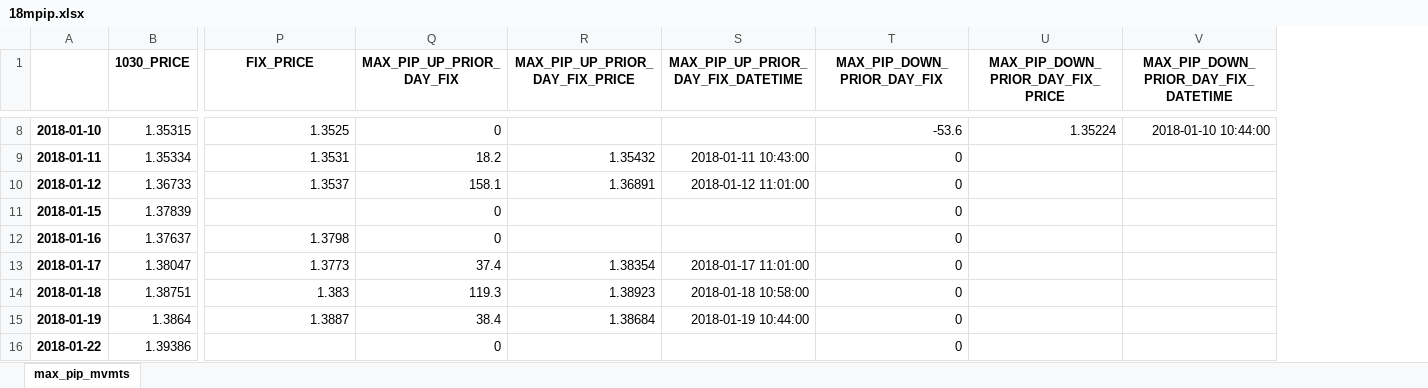
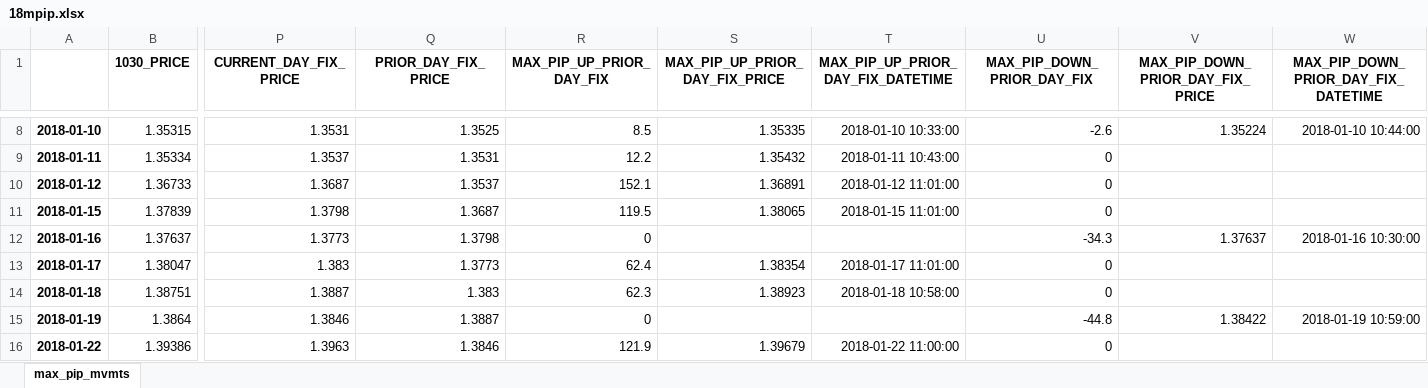
Before and after one commit to vic-lee/PyFX, an Excel workbook: edge_research/dataout/18mpip.xlsx, sheet max_pip_mvmts, drawn as a sheet; only a part is shown, gaps mark what is left out; values as stored, in another font and other column widths than the file's, no borders; addresses are those after the commit; the diff covers the shown part only; the diff names each change by its address in the sheet, - before the commit and + after, or states it on an @@ line.

```diff
--- a/edge_research/dataout/18mpip.xlsx (sheet max_pip_mvmts)
+++ b/edge_research/dataout/18mpip.xlsx (sheet max_pip_mvmts)
+column Q (PRIOR_DAY_FIX_PRICE), rows 8-16: 1.3525 | 1.3531 | 1.3537 | 1.3687 | 1.3798 | 1.3773 | 1.383 | 1.3887 | 1.3846
-P1: FIX_PRICE
+P1: CURRENT_DAY_FIX_PRICE
-P8 (CURRENT_DAY_FIX_PRICE): 1.3525
+P8 (CURRENT_DAY_FIX_PRICE): 1.3531
-R8 (MAX_PIP_UP_PRIOR_DAY_FIX): 0
+R8 (MAX_PIP_UP_PRIOR_DAY_FIX): 8.5
-S8 (MAX_PIP_UP_PRIOR_DAY_FIX_PRICE): (empty)
+S8 (MAX_PIP_UP_PRIOR_DAY_FIX_PRICE): 1.35335
-T8: (empty)
+T8: 2018-01-10 10:33:00
-U8 (MAX_PIP_DOWN_PRIOR_DAY_FIX): -53.6
+U8 (MAX_PIP_DOWN_PRIOR_DAY_FIX): -2.6
-P9 (CURRENT_DAY_FIX_PRICE): 1.3531
+P9 (CURRENT_DAY_FIX_PRICE): 1.3537
-R9 (MAX_PIP_UP_PRIOR_DAY_FIX): 18.2
+R9 (MAX_PIP_UP_PRIOR_DAY_FIX): 12.2
-P10 (CURRENT_DAY_FIX_PRICE): 1.3537
+P10 (CURRENT_DAY_FIX_PRICE): 1.3687
-R10 (MAX_PIP_UP_PRIOR_DAY_FIX): 158.1
+R10 (MAX_PIP_UP_PRIOR_DAY_FIX): 152.1
-P11 (CURRENT_DAY_FIX_PRICE): (empty)
+P11 (CURRENT_DAY_FIX_PRICE): 1.3798
-R11 (MAX_PIP_UP_PRIOR_DAY_FIX): 0
+R11 (MAX_PIP_UP_PRIOR_DAY_FIX): 119.5
-S11 (MAX_PIP_UP_PRIOR_DAY_FIX_PRICE): (empty)
+S11 (MAX_PIP_UP_PRIOR_DAY_FIX_PRICE): 1.38065
-T11: (empty)
+T11: 2018-01-15 11:01:00
-P12 (CURRENT_DAY_FIX_PRICE): 1.3798
+P12 (CURRENT_DAY_FIX_PRICE): 1.3773
-U12 (MAX_PIP_DOWN_PRIOR_DAY_FIX): 0
+U12 (MAX_PIP_DOWN_PRIOR_DAY_FIX): -34.3
-V12 (MAX_PIP_DOWN_PRIOR_DAY_FIX_PRICE): (empty)
+V12 (MAX_PIP_DOWN_PRIOR_DAY_FIX_PRICE): 1.37637
-W12: (empty)
+W12: 2018-01-16 10:30:00
-P13 (CURRENT_DAY_FIX_PRICE): 1.3773
+P13 (CURRENT_DAY_FIX_PRICE): 1.383
-R13 (MAX_PIP_UP_PRIOR_DAY_FIX): 37.4
+R13 (MAX_PIP_UP_PRIOR_DAY_FIX): 62.4
-P14 (CURRENT_DAY_FIX_PRICE): 1.383
+P14 (CURRENT_DAY_FIX_PRICE): 1.3887
-R14 (MAX_PIP_UP_PRIOR_DAY_FIX): 119.3
+R14 (MAX_PIP_UP_PRIOR_DAY_FIX): 62.3
-P15 (CURRENT_DAY_FIX_PRICE): 1.3887
+P15 (CURRENT_DAY_FIX_PRICE): 1.3846
-R15 (MAX_PIP_UP_PRIOR_DAY_FIX): 38.4
+R15 (MAX_PIP_UP_PRIOR_DAY_FIX): 0
-S15 (MAX_PIP_UP_PRIOR_DAY_FIX_PRICE): 1.38684
+S15 (MAX_PIP_UP_PRIOR_DAY_FIX_PRICE): (empty)
-T15: 2018-01-19 10:44:00
+T15: (empty)
-U15 (MAX_PIP_DOWN_PRIOR_DAY_FIX): 0
+U15 (MAX_PIP_DOWN_PRIOR_DAY_FIX): -44.8
-V15 (MAX_PIP_DOWN_PRIOR_DAY_FIX_PRICE): (empty)
+V15 (MAX_PIP_DOWN_PRIOR_DAY_FIX_PRICE): 1.38422
-W15: (empty)
+W15: 2018-01-19 10:59:00
-P16 (CURRENT_DAY_FIX_PRICE): (empty)
+P16 (CURRENT_DAY_FIX_PRICE): 1.3963
-R16 (MAX_PIP_UP_PRIOR_DAY_FIX): 0
+R16 (MAX_PIP_UP_PRIOR_DAY_FIX): 121.9
-S16 (MAX_PIP_UP_PRIOR_DAY_FIX_PRICE): (empty)
+S16 (MAX_PIP_UP_PRIOR_DAY_FIX_PRICE): 1.39679
-T16: (empty)
+T16: 2018-01-22 11:00:00
```
Also changed, not shown: 913 edited cells elsewhere in this sheet, edge_research/dataout/18dpip.xlsx, 2 other files.
